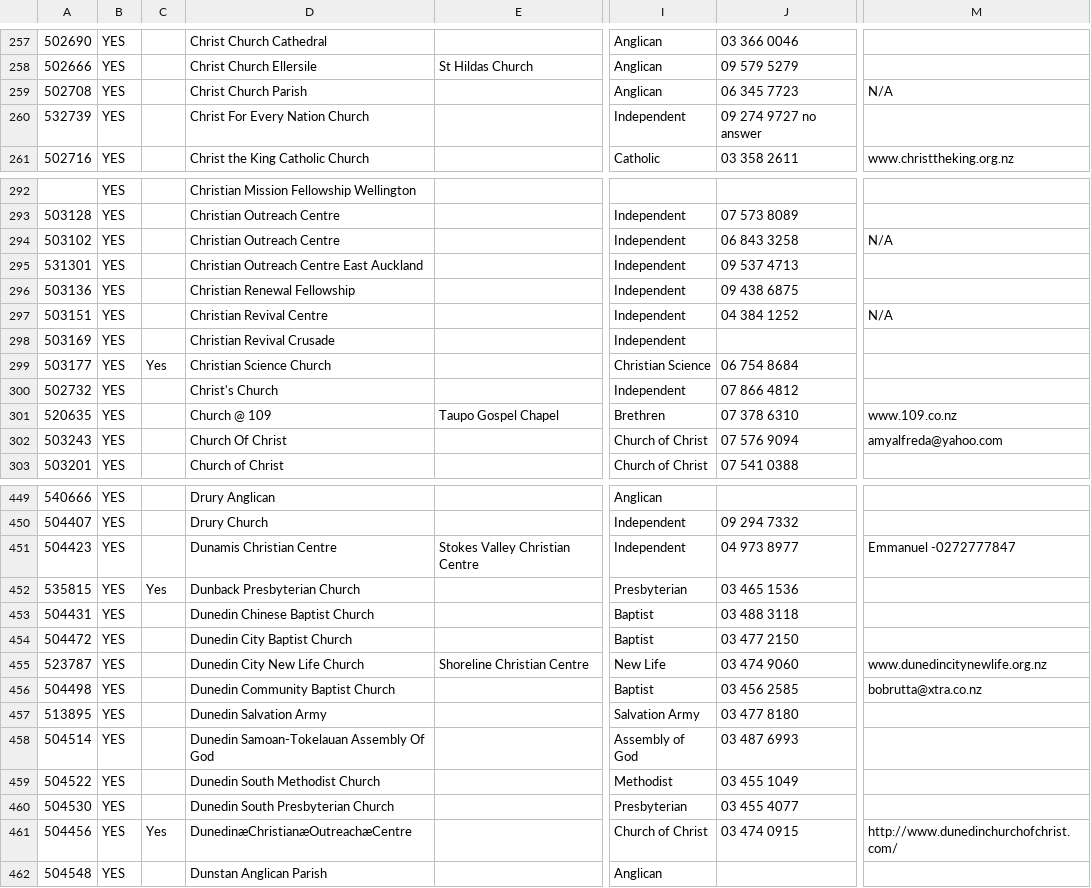
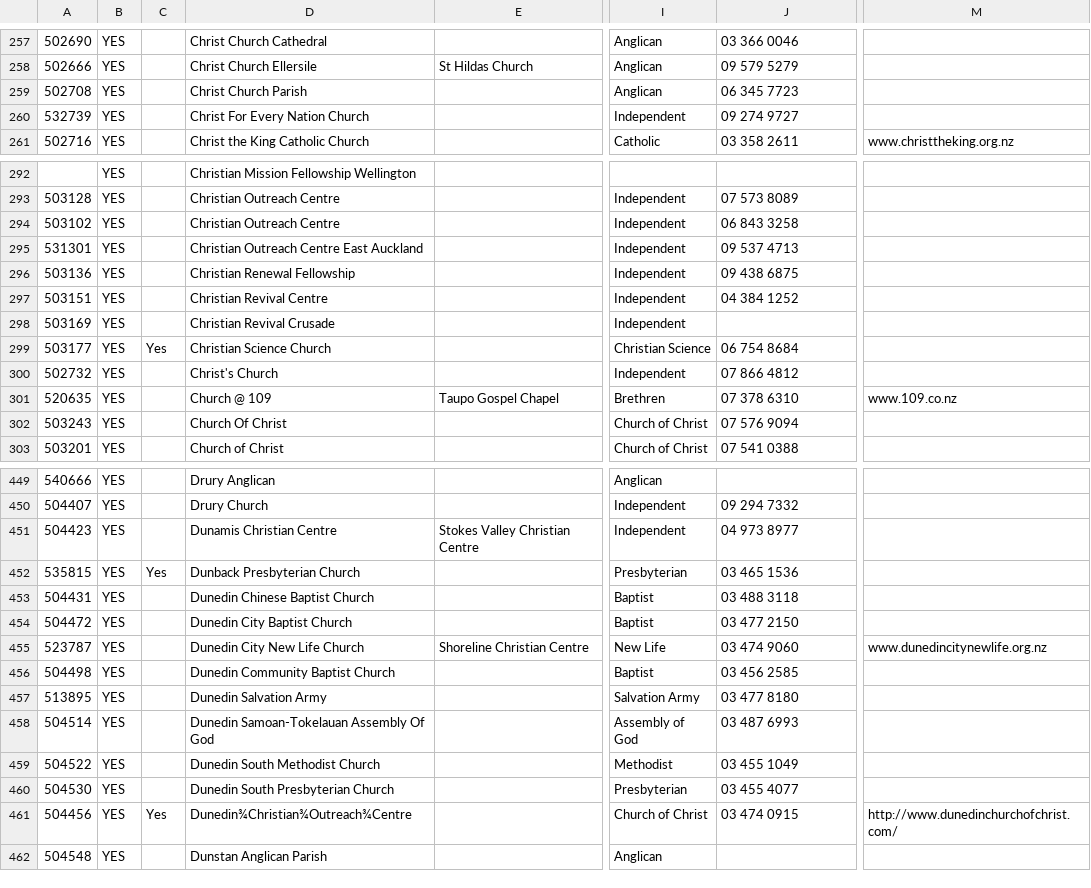
Before and after one commit to camh96/pastors-db, a CSV file: db/csvs/ORIGINAL Church Database v11.csv, drawn as a sheet; only a part is shown, gaps mark what is left out; the diff covers the shown part only; the diff names each change by its address in the sheet, - before the commit and + after, or states it on an @@ line.

```diff
--- a/db/csvs/ORIGINAL Church Database v11.csv
+++ b/db/csvs/ORIGINAL Church Database v11.csv
-M259: N/A
+M259: (empty)
-J260: 09 274 9727 no answer
+J260: 09 274 9727
-M294: N/A
+M294: (empty)
-M297: N/A
+M297: (empty)
-M302: amyalfreda@yahoo.com
+M302: (empty)
-M451: Emmanuel -0272777847
+M451: (empty)
-M456: bobrutta@xtra.co.nz
+M456: (empty)
-D461: DunedinæChristianæOutreachæCentre
+D461: Dunedin¾Christian¾Outreach¾Centre
```
Also changed, not shown: 128 edited cells elsewhere in this file, 2 other files.
